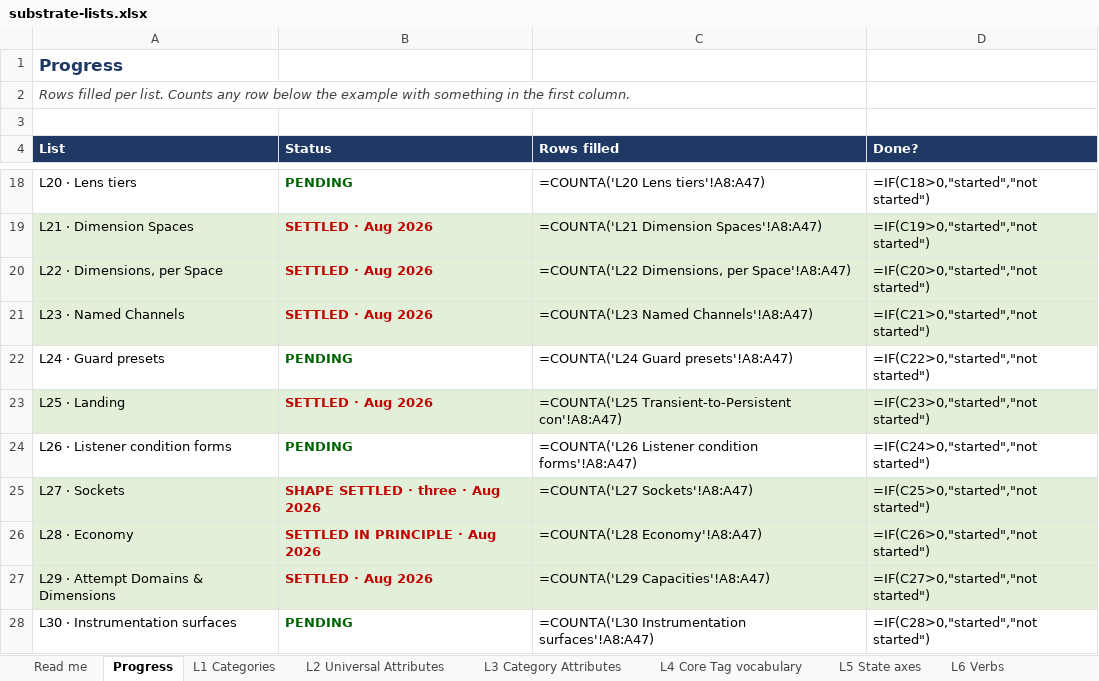
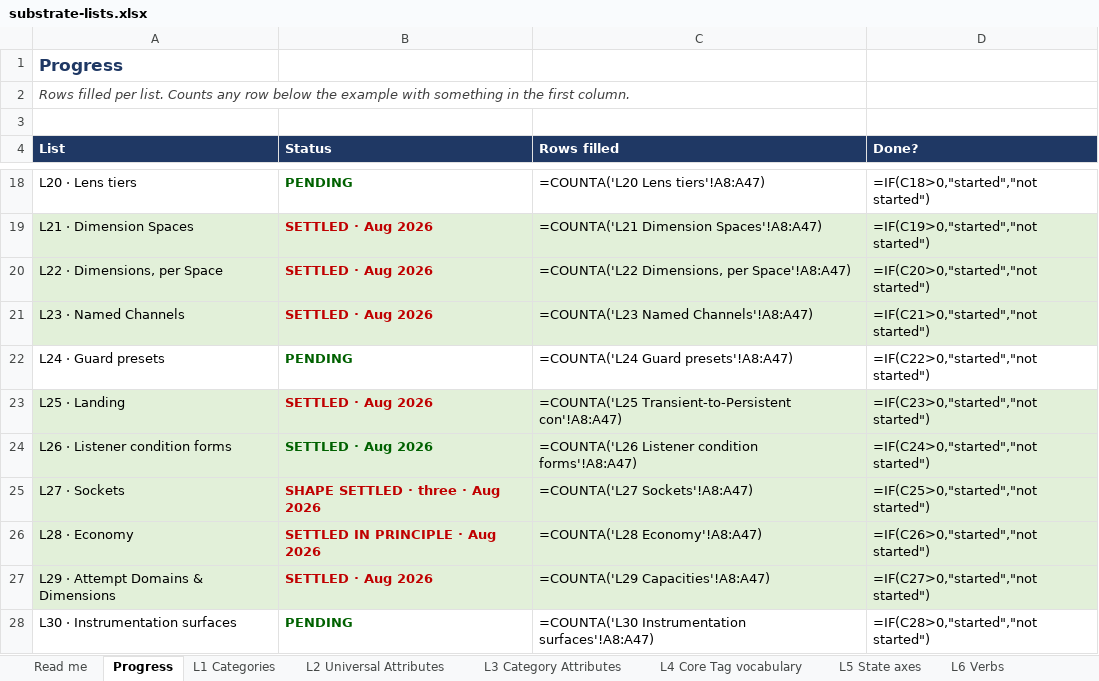
Before and after one commit to dylanpetty378-arch/game-platform, an Excel workbook: docs/substrate-lists.xlsx, sheet Progress, drawn as a sheet; only a part is shown, gaps mark what is left out; values as stored, in another font and other column widths than the file's, no borders; formulas without a stored value are shown as written; the diff names each change by its address in the sheet, - before the commit and + after, or states it on an @@ line.

Commit message:
L26 settled: seven condition forms, cascade depth 32, and the Brush

```diff
--- a/docs/substrate-lists.xlsx (sheet Progress)
+++ b/docs/substrate-lists.xlsx (sheet Progress)
-A24:D24 fill: none
+A24:D24 fill: #E2F0D9
-B24 (Status): PENDING
+B24 (Status): SETTLED · Aug 2026
```
Also changed, not shown: sheet L26 Listener condition forms, 4 other files.
